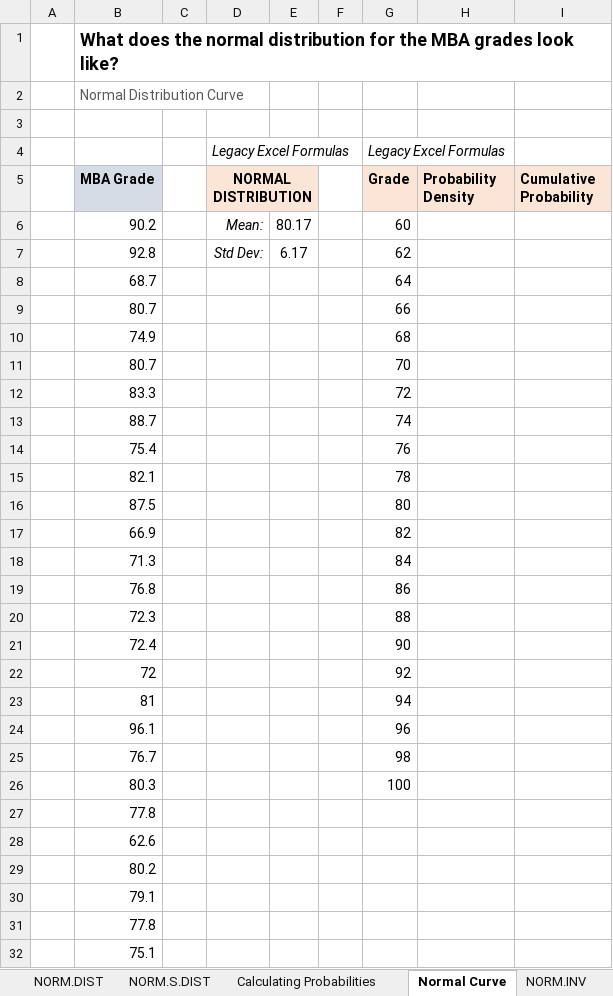
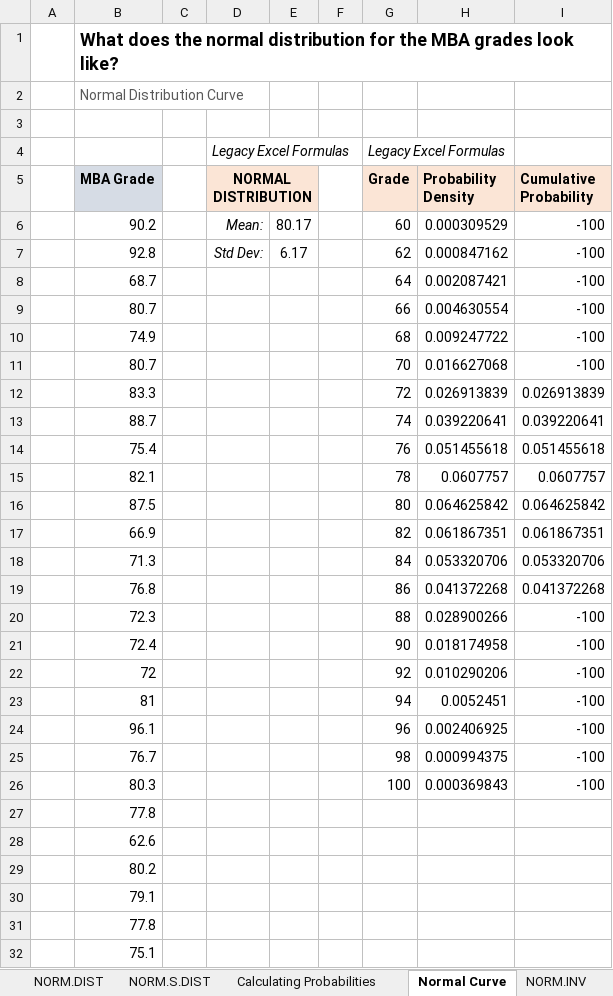
Before and after one commit to jorgeluissoto/Maven_Analytics_course, an Excel workbook: Excel/Statistics for Data Analysis/StatisticsforDataAnalysis-221118-112009/Excel_Statistics.xlsx, sheet Normal Curve, drawn as a sheet; only a part is shown; values as stored, in another font and other column widths than the file's, no borders; charts and pictures not drawn; the diff names each change by its address in the sheet, - before the commit and + after, or states it on an @@ line.

```diff
--- a/Excel/Statistics for Data Analysis/StatisticsforDataAnalysis-221118-112009/Excel_Statistics.xlsx (sheet Normal Curve)
+++ b/Excel/Statistics for Data Analysis/StatisticsforDataAnalysis-221118-112009/Excel_Statistics.xlsx (sheet Normal Curve)
-H6 (Probability Density): (empty)
+H6 (Probability Density): 0.000309529
-I6:I11 (Cumulative Probability): (empty)
+I6:I11 (Cumulative Probability): -100
-H7 (Probability Density): (empty)
+H7 (Probability Density): 0.000847162
-H8 (Probability Density): (empty)
+H8 (Probability Density): 0.002087421
-H9 (Probability Density): (empty)
+H9 (Probability Density): 0.004630554
-H10 (Probability Density): (empty)
+H10 (Probability Density): 0.009247722
-H11 (Probability Density): (empty)
+H11 (Probability Density): 0.016627068
-H12 (Probability Density): (empty)
+H12 (Probability Density): 0.026913839
-I12 (Cumulative Probability): (empty)
+I12 (Cumulative Probability): 0.026913839
-H13 (Probability Density): (empty)
+H13 (Probability Density): 0.039220641
-I13 (Cumulative Probability): (empty)
+I13 (Cumulative Probability): 0.039220641
-H14 (Probability Density): (empty)
+H14 (Probability Density): 0.051455618
-I14 (Cumulative Probability): (empty)
+I14 (Cumulative Probability): 0.051455618
-H15 (Probability Density): (empty)
+H15 (Probability Density): 0.0607757
-I15 (Cumulative Probability): (empty)
+I15 (Cumulative Probability): 0.0607757
-H16 (Probability Density): (empty)
+H16 (Probability Density): 0.064625842
-I16 (Cumulative Probability): (empty)
+I16 (Cumulative Probability): 0.064625842
-H17 (Probability Density): (empty)
+H17 (Probability Density): 0.061867351
-I17 (Cumulative Probability): (empty)
+I17 (Cumulative Probability): 0.061867351
-H18 (Probability Density): (empty)
+H18 (Probability Density): 0.053320706
-I18 (Cumulative Probability): (empty)
+I18 (Cumulative Probability): 0.053320706
-H19 (Probability Density): (empty)
+H19 (Probability Density): 0.041372268
-I19 (Cumulative Probability): (empty)
+I19 (Cumulative Probability): 0.041372268
-H20 (Probability Density): (empty)
+H20 (Probability Density): 0.028900266
-I20:I26 (Cumulative Probability): (empty)
+I20:I26 (Cumulative Probability): -100
-H21 (Probability Density): (empty)
+H21 (Probability Density): 0.018174958
-H22 (Probability Density): (empty)
+H22 (Probability Density): 0.010290206
-H23 (Probability Density): (empty)
+H23 (Probability Density): 0.0052451
-H24 (Probability Density): (empty)
+H24 (Probability Density): 0.002406925
-H25 (Probability Density): (empty)
+H25 (Probability Density): 0.000994375
-H26 (Probability Density): (empty)
+H26 (Probability Density): 0.000369843
```
Also changed, not shown: sheet NORM.S.DIST, sheet NORM.INV, sheet Estimating Values, sheet Calculating Probabilities, sheet NORM.DIST, sheet NORM.S.INV, charts or pictures, Excel/Statistics for Data Analysis/StatisticsforDataAnalysis-221118-112009/Projects/Birth_Weights.xlsx, 2 other files.
